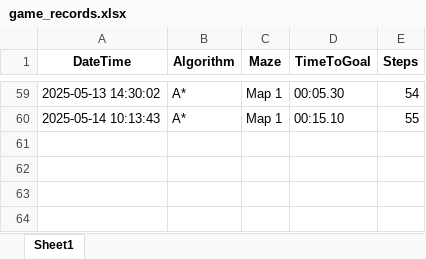
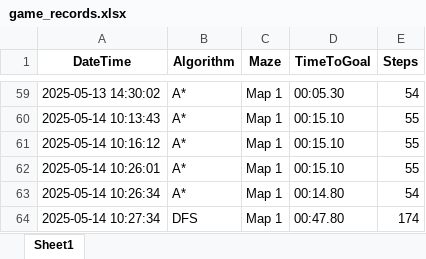
Before and after one commit to KieuLinh0701/TTNT_MazeGame, an Excel workbook: game_records.xlsx, sheet Sheet1, drawn as a sheet; only a part is shown, gaps mark what is left out; values as stored, in another font and other column widths than the file's, no borders; the diff names each change by its address in the sheet, - before the commit and + after, or states it on an @@ line.

Commit message:
fix algorithm

```diff
--- a/game_records.xlsx (sheet Sheet1)
+++ b/game_records.xlsx (sheet Sheet1)
+row 61: 2025-05-14 10:16:12 | A* | Map 1 | 00:15.10 | 55
+row 62: 2025-05-14 10:26:01 | A* | Map 1 | 00:15.10 | 55
+row 63: 2025-05-14 10:26:34 | A* | Map 1 | 00:14.80 | 54
+row 64: 2025-05-14 10:27:34 | DFS | Map 1 | 00:47.80 | 174
```
Also changed, not shown: 1 other file.
